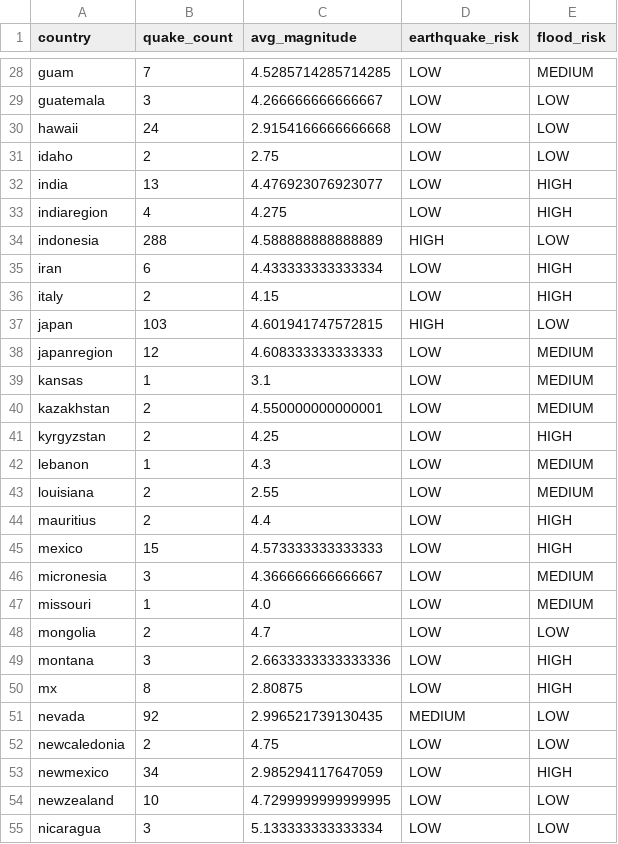
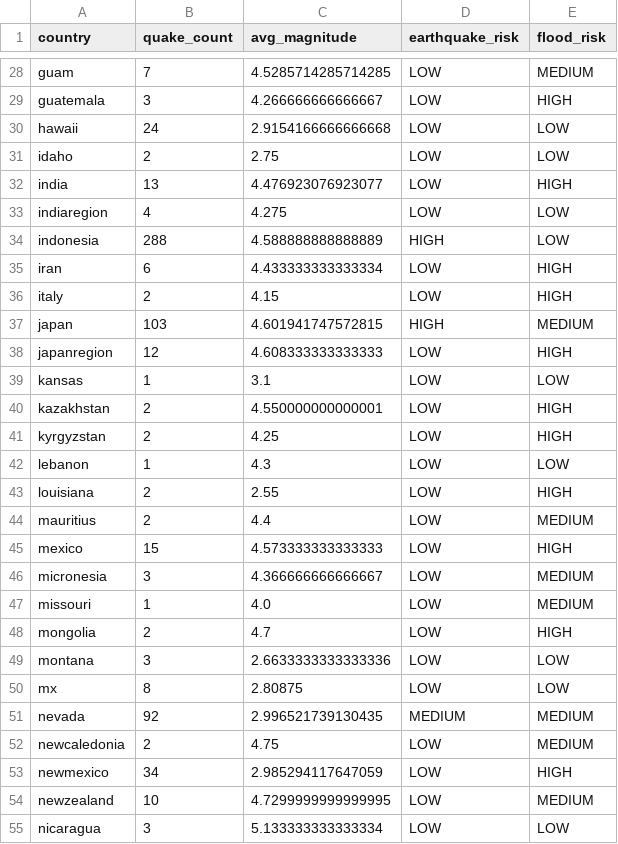
Before and after one commit to varungehlaut672-crypto/disstrack, a CSV file: backend/data/processed.csv, drawn as a sheet; only a part is shown, gaps mark what is left out; the diff covers the shown part only; the diff names each change by its address in the sheet, - before the commit and + after, or states it on an @@ line.

```diff
--- a/backend/data/processed.csv
+++ b/backend/data/processed.csv
-E29 (flood_risk): LOW
+E29 (flood_risk): HIGH
-E33 (flood_risk): HIGH
+E33 (flood_risk): LOW
-E37 (flood_risk): LOW
+E37 (flood_risk): MEDIUM
-E38 (flood_risk): MEDIUM
+E38 (flood_risk): HIGH
-E39 (flood_risk): MEDIUM
+E39 (flood_risk): LOW
-E40 (flood_risk): MEDIUM
+E40 (flood_risk): HIGH
-E42 (flood_risk): MEDIUM
+E42 (flood_risk): LOW
-E43 (flood_risk): MEDIUM
+E43 (flood_risk): HIGH
-E44 (flood_risk): HIGH
+E44 (flood_risk): MEDIUM
-E48 (flood_risk): LOW
+E48 (flood_risk): HIGH
-E49:E50 (flood_risk): HIGH
+E49:E50 (flood_risk): LOW
-E51:E52 (flood_risk): LOW
+E51:E52 (flood_risk): MEDIUM
-E54 (flood_risk): LOW
+E54 (flood_risk): MEDIUM
```
Also changed, not shown: 42 edited cells elsewhere in this file.
